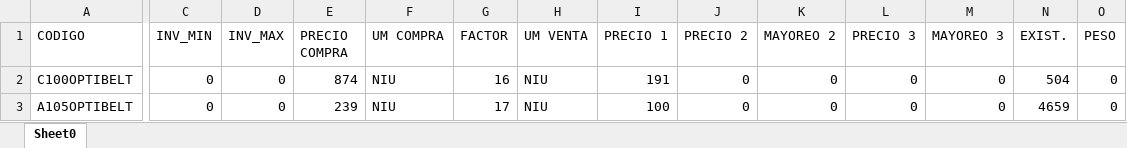
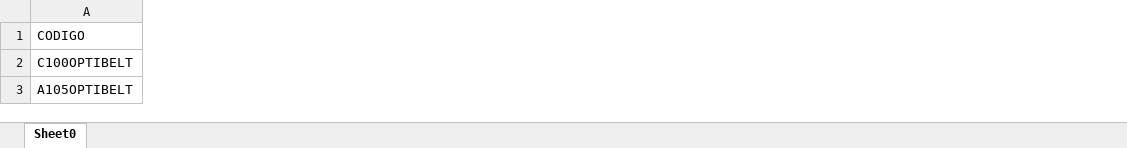
Before and after one commit to paulantezana/scan-camera-product, an Excel workbook: public/files/product-template.xlsx, sheet Sheet0, drawn as a sheet; only a part is shown, gaps mark what is left out; values as stored, in another font and other column widths than the file's, no borders; conditional formats not drawn; the diff covers the shown part only; the diff names each change by its address in the sheet, - before the commit and + after, or states it on an @@ line.

```diff
--- a/public/files/product-template.xlsx (sheet Sheet0)
+++ b/public/files/product-template.xlsx (sheet Sheet0)
-column C (INV_MIN), rows 2-3: 0 | 0
-column D (INV_MAX), rows 2-3: 0 | 0
-column E (PRECIO COMPRA), rows 2-3: 874 | 239
-column F (UM COMPRA), rows 2-3: NIU | NIU
-column G (FACTOR), rows 2-3: 16 | 17
-column H (UM VENTA), rows 2-3: NIU | NIU
-column I (PRECIO 1), rows 2-3: 191 | 100
-column J (PRECIO 2), rows 2-3: 0 | 0
-column K (MAYOREO 2), rows 2-3: 0 | 0
-column L (PRECIO 3), rows 2-3: 0 | 0
-column M (MAYOREO 3), rows 2-3: 0 | 0
-column N (EXIST.), rows 2-3: 504 | 4659
-column O (PESO), rows 2-3: 0 | 0
```
Also changed, not shown: 4 removed columns elsewhere in this sheet, 13 other files.
